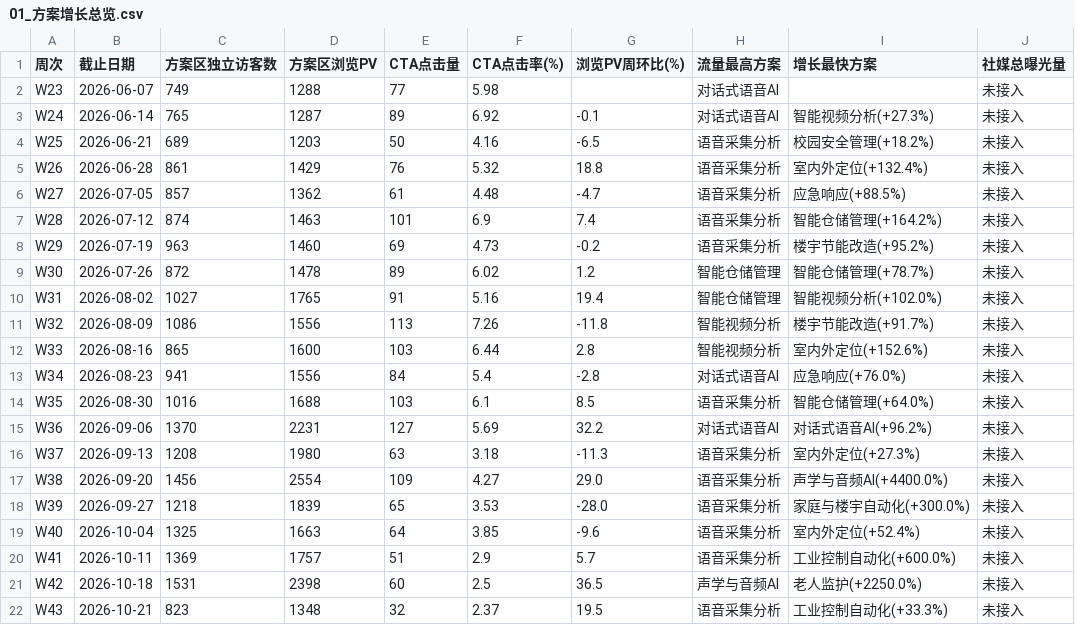
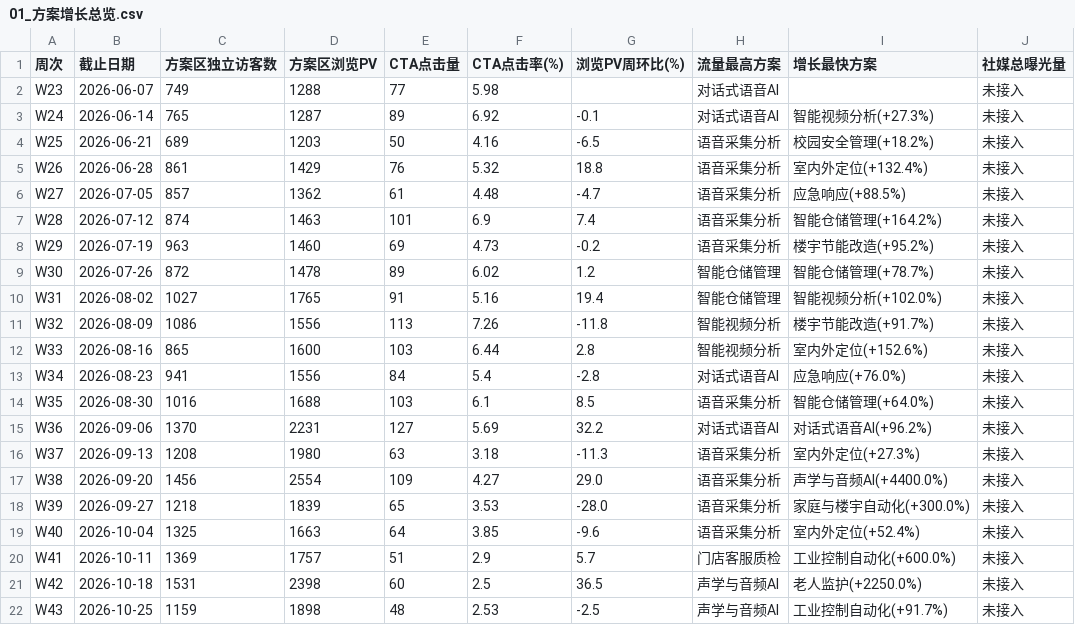
Before and after one commit to rebeccah321/ga4-feishu-dashboard, a CSV file: data/analysis_v3/01_方案增长总览.csv, drawn as a sheet.

```diff
--- a/data/analysis_v3/01_方案增长总览.csv
+++ b/data/analysis_v3/01_方案增长总览.csv
@@ -19,4 +19,4 @@ W39,2026-09-27,1218,1839,65,3.53,-28.0,语音采集分析,家庭与楼宇自动
 W40,2026-10-04,1325,1663,64,3.85,-9.6,语音采集分析,室内外定位(+52.4%),未接入
-W41,2026-10-11,1369,1757,51,2.9,5.7,语音采集分析,工业控制自动化(+600.0%),未接入
+W41,2026-10-11,1369,1757,51,2.9,5.7,门店客服质检,工业控制自动化(+600.0%),未接入
 W42,2026-10-18,1531,2398,60,2.5,36.5,声学与音频AI,老人监护(+2250.0%),未接入
-W43,2026-10-21,823,1348,32,2.37,19.5,语音采集分析,工业控制自动化(+33.3%),未接入
+W43,2026-10-25,1159,1898,48,2.53,-2.5,声学与音频AI,工业控制自动化(+91.7%),未接入
```
Also changed, not shown: data/analysis_v3/02_单方案流量明细.csv, data/analysis_v3/03_页面流量明细.csv, 7 other files.
